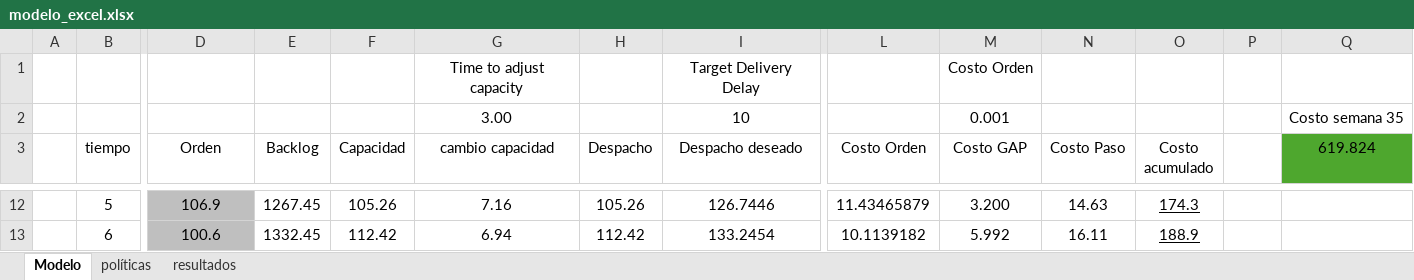
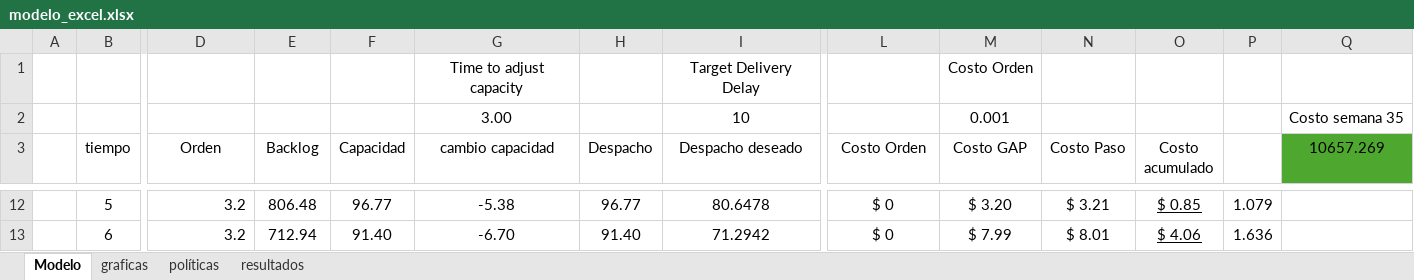
Before and after one commit to juancamiloespana/RL_DS_dynamic, an Excel workbook: RL_DS/utils/modelo_excel.xlsx, sheet Modelo, drawn as a sheet; only a part is shown, gaps mark what is left out; values as stored, in another font and other column widths than the file's, no borders; the diff covers the shown part only; the diff names each change by its address in the sheet, - before the commit and + after, or states it on an @@ line.

```diff
--- a/RL_DS/utils/modelo_excel.xlsx (sheet Modelo)
+++ b/RL_DS/utils/modelo_excel.xlsx (sheet Modelo)
+sheet tab: graficas
-Q3: 619.824
+Q3: 10657.269
@@ D12:D13 fill: #BFBFBF → none, alignment: center → right @@
-D12 (Orden): 106.9
+D12 (Orden): 3.2
-E12 (Backlog): 1267.45
+E12 (Backlog): 806.48
-F12 (Capacidad): 105.26
+F12 (Capacidad): 96.77
-G12 (cambio capacidad): 7.16
+G12 (cambio capacidad): -5.38
-H12 (Despacho): 105.26
+H12 (Despacho): 96.77
-I12 (Despacho deseado): 126.7446
+I12 (Despacho deseado): 80.6478
-L12 (Costo Orden): 11.43465879
+L12 (Costo Orden): $ 0
-M12 (Costo GAP): 3.200
+M12 (Costo GAP): $ 3.20
-N12 (Costo Paso): 14.63
+N12 (Costo Paso): $ 3.21
-O12 (Costo acumulado): 174.3
+O12 (Costo acumulado): $ 0.85
-P12: (empty)
+P12: 1.079
-D13 (Orden): 100.6
+D13 (Orden): 3.2
-E13 (Backlog): 1332.45
+E13 (Backlog): 712.94
-F13 (Capacidad): 112.42
+F13 (Capacidad): 91.40
-G13 (cambio capacidad): 6.94
+G13 (cambio capacidad): -6.70
-H13 (Despacho): 112.42
+H13 (Despacho): 91.40
-I13 (Despacho deseado): 133.2454
+I13 (Despacho deseado): 71.2942
-L13 (Costo Orden): 10.1139182
+L13 (Costo Orden): $ 0
-M13 (Costo GAP): 5.992
+M13 (Costo GAP): $ 7.99
-N13 (Costo Paso): 16.11
+N13 (Costo Paso): $ 8.01
-O13 (Costo acumulado): 188.9
+O13 (Costo acumulado): $ 4.06
-P13: (empty)
+P13: 1.636
```
Also changed, not shown: 1 added row, 1 removed row, 513 edited cells and cell formats elsewhere in this sheet, sheet políticas, charts or pictures, 12 other files.
